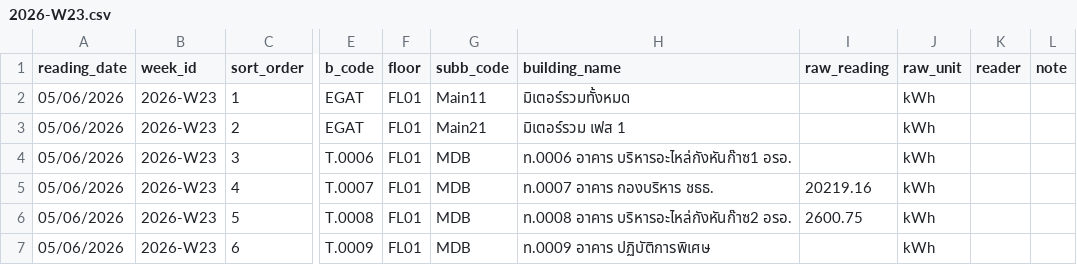
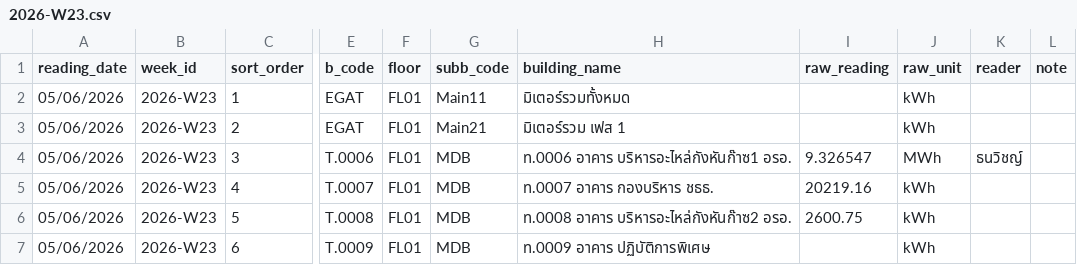
Before and after one commit to chayanee27/oil, a CSV file: forms/2026-W23.csv, drawn as a sheet; only a part is shown, gaps mark what is left out; the diff names each change by its address in the sheet, - before the commit and + after, or states it on an @@ line.

Commit message:
Update 2026-W23.csv via meter form

```diff
--- a/forms/2026-W23.csv
+++ b/forms/2026-W23.csv
-I4 (raw_reading): (empty)
+I4 (raw_reading): 9.326547
-J4 (raw_unit): kWh
+J4 (raw_unit): MWh
-K4 (reader): (empty)
+K4 (reader): ธนวิชญ์
```
